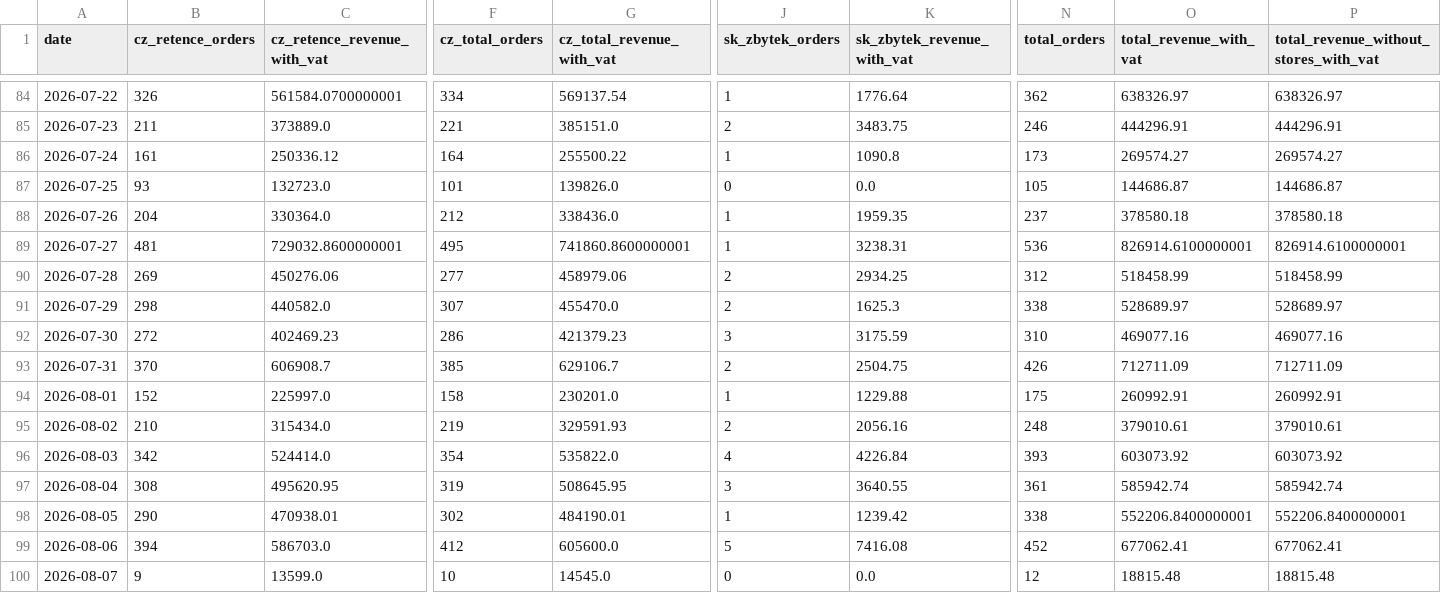
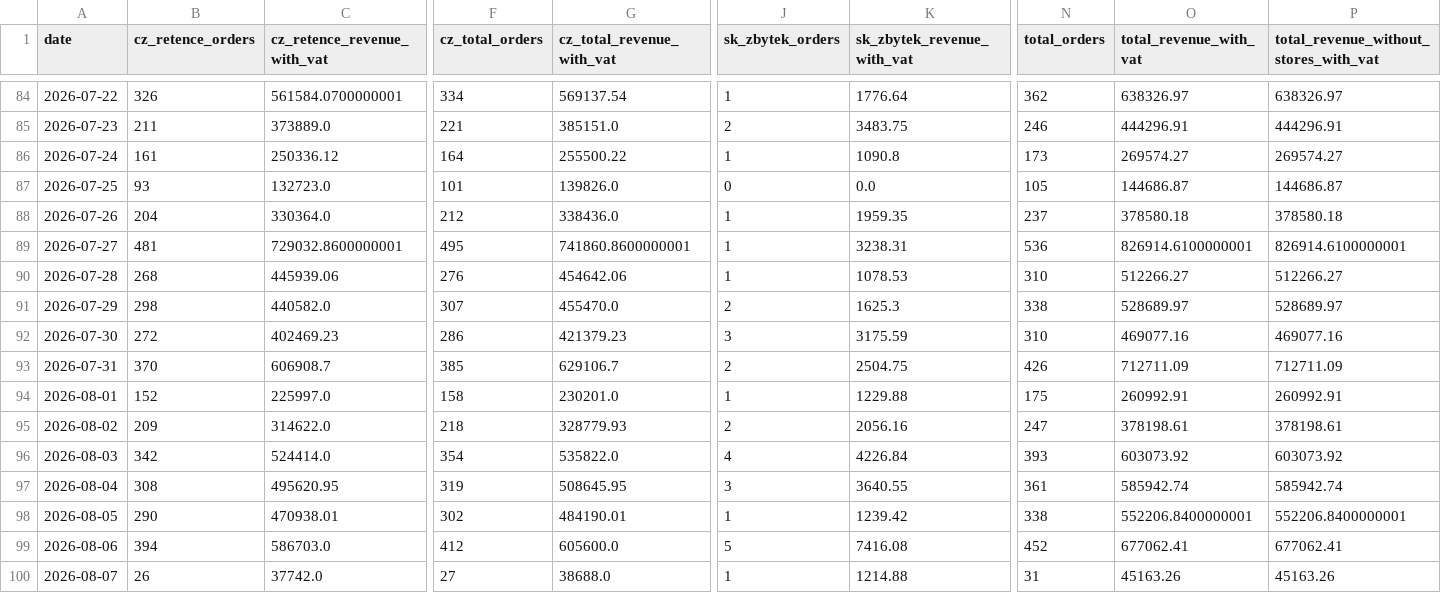
Before and after one commit to rkonfal/tiande-retence-vs-zbytek-report, a CSV file: docs/denni_trzby_retence_vs_zbytek_2025-01-01_plus_cz_sk_bez_pokladen.csv, drawn as a sheet; only a part is shown, gaps mark what is left out; the diff covers the shown part only; the diff names each change by its address in the sheet, - before the commit and + after, or states it on an @@ line.

Commit message:
chore: refresh retence vs zbytek report

```diff
--- a/docs/denni_trzby_retence_vs_zbytek_2025-01-01_plus_cz_sk_bez_pokladen.csv
+++ b/docs/denni_trzby_retence_vs_zbytek_2025-01-01_plus_cz_sk_bez_pokladen.csv
-B90 (cz_retence_orders): 269
+B90 (cz_retence_orders): 268
-C90 (cz_retence_revenue_with_vat): 450276.06
+C90 (cz_retence_revenue_with_vat): 445939.06
-F90 (cz_total_orders): 277
+F90 (cz_total_orders): 276
-G90 (cz_total_revenue_with_vat): 458979.06
+G90 (cz_total_revenue_with_vat): 454642.06
-J90 (sk_zbytek_orders): 2
+J90 (sk_zbytek_orders): 1
-K90 (sk_zbytek_revenue_with_vat): 2934.25
+K90 (sk_zbytek_revenue_with_vat): 1078.53
-N90 (total_orders): 312
+N90 (total_orders): 310
-O90 (total_revenue_with_vat): 518458.99
+O90 (total_revenue_with_vat): 512266.27
-P90: 518458.99
+P90: 512266.27
-B95 (cz_retence_orders): 210
+B95 (cz_retence_orders): 209
-C95 (cz_retence_revenue_with_vat): 315434.0
+C95 (cz_retence_revenue_with_vat): 314622.0
-F95 (cz_total_orders): 219
+F95 (cz_total_orders): 218
-G95 (cz_total_revenue_with_vat): 329591.93
+G95 (cz_total_revenue_with_vat): 328779.93
-N95 (total_orders): 248
+N95 (total_orders): 247
-O95 (total_revenue_with_vat): 379010.61
+O95 (total_revenue_with_vat): 378198.61
-P95: 379010.61
+P95: 378198.61
-B100 (cz_retence_orders): 9
+B100 (cz_retence_orders): 26
-C100 (cz_retence_revenue_with_vat): 13599.0
+C100 (cz_retence_revenue_with_vat): 37742.0
-F100 (cz_total_orders): 10
+F100 (cz_total_orders): 27
-G100 (cz_total_revenue_with_vat): 14545.0
+G100 (cz_total_revenue_with_vat): 38688.0
-J100 (sk_zbytek_orders): 0
+J100 (sk_zbytek_orders): 1
-K100 (sk_zbytek_revenue_with_vat): 0.0
+K100 (sk_zbytek_revenue_with_vat): 1214.88
-N100 (total_orders): 12
+N100 (total_orders): 31
-O100 (total_revenue_with_vat): 18815.48
+O100 (total_revenue_with_vat): 45163.26
-P100: 18815.48
+P100: 45163.26
```
Also changed, not shown: 6 edited cells elsewhere in this file, docs/denni_trzby_retence_vs_zbytek_2026-05-01_plus_cz_sk_bez_pokladen.csv, docs/denni_trzby_retence_vs_zbytek_latest.csv, 7 other files.
